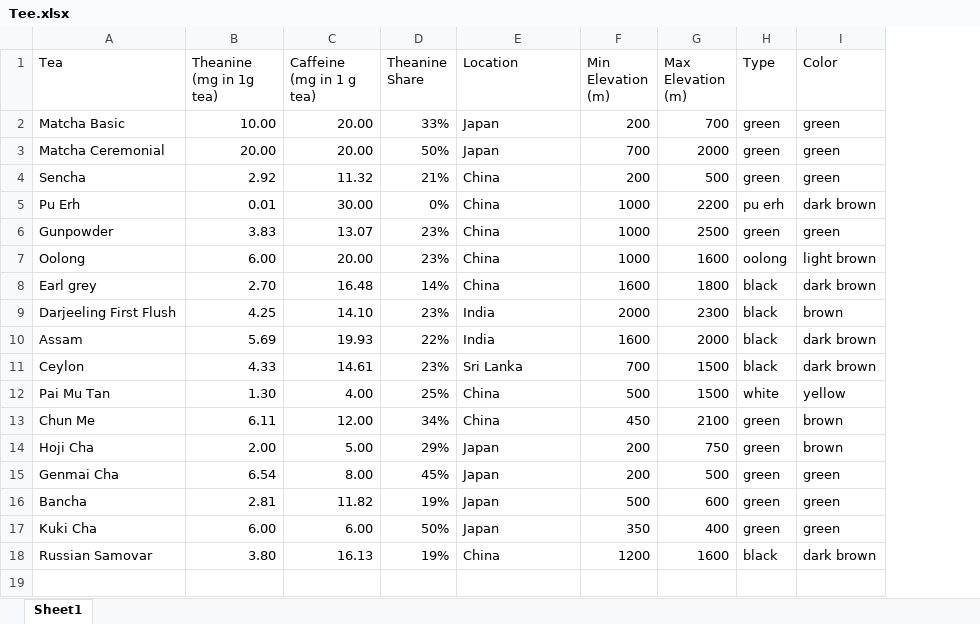
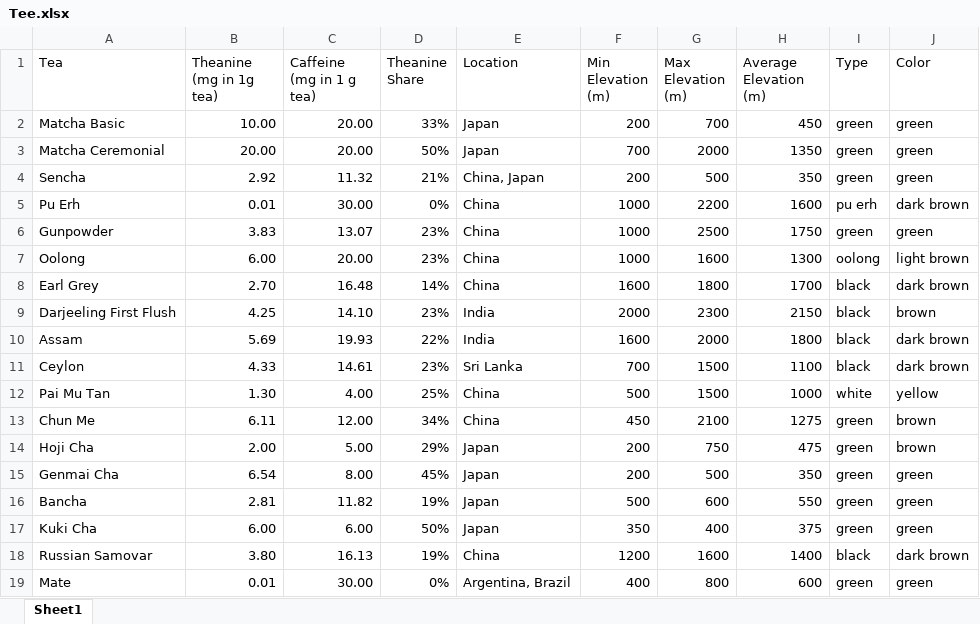
Before and after one commit to spribylova/Data, an Excel workbook: Tee.xlsx, sheet Sheet1, drawn as a sheet; values as stored, in another font and other column widths than the file's, no borders; charts and pictures not drawn; the diff names each change by its address in the sheet, - before the commit and + after, or states it on an @@ line.

Commit message:
Add files via upload
File Content:

Tea - Name of the Tea
Theanine (mg in 1g tea) - l Theanine content per 1 gramm of Tea. Average cup has 3 grams of Tea.
Caffeine (mg in 1 g tea) - Caffeine content per 1 gramm of Tea. Average cup has 3 grams of Tea.
Theanine Share - Share of Caffeine versus Theanine
Location	- Location of Team Plantage
Min Elevation (m)	 - Minimum Sea Level of Tea Plantage
Max Elevation (m) - Maximum Sea Level of Tea Plantage
Average Elevation (m) - average plantation elevation
Type - Tea art (black, green, white, ... )
Color - color of the prepared tea ( light brown, green, ...)

```diff
--- a/Tee.xlsx (sheet Sheet1)
+++ b/Tee.xlsx (sheet Sheet1)
+column H (Average Elevation (m)), rows 2-18: 450 | 1350 | 350 | 1600 | 1750 | 1300 | 1700 | 2150 | 1800 | 1100 | 1000 | 1275 | 475 | 350 | 550 | 375 | 1400
-E4 (Location): China
+E4 (Location): China, Japan
-A8 (Tea): Earl grey
+A8 (Tea): Earl Grey
+row 19: Mate | 0.01 | 30.00 | 0% | Argentina, Brazil | 400 | 800 | 600 | green | green
```
